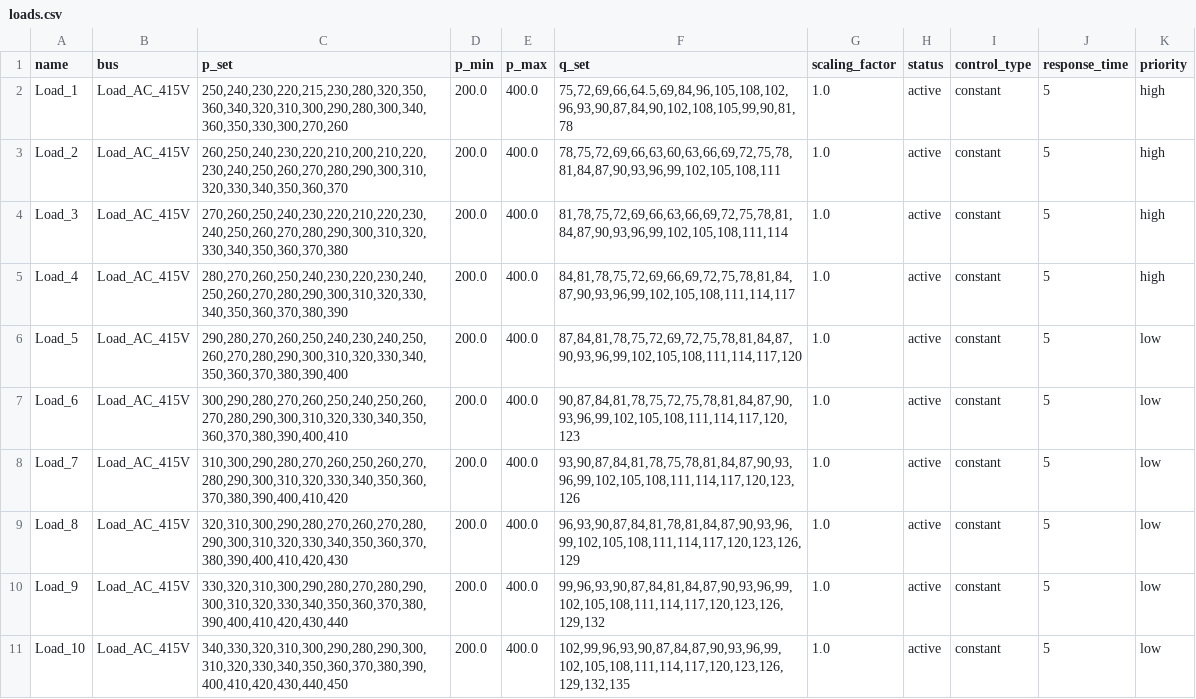
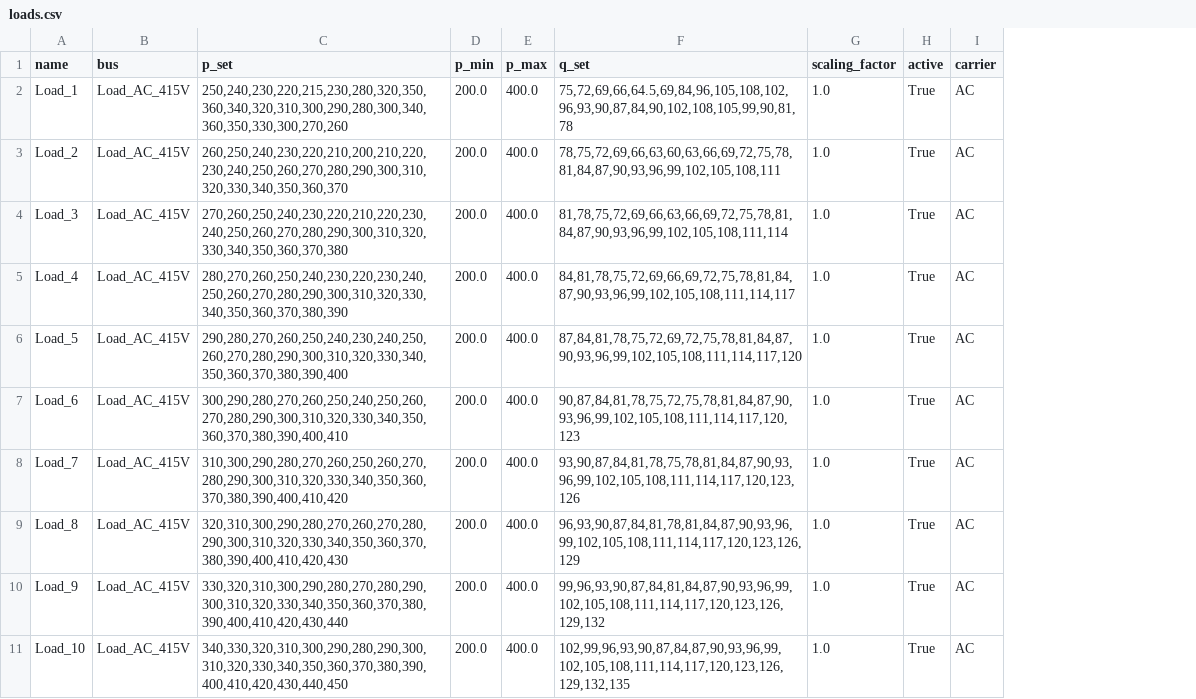
Before and after one commit to tinegachris/hybrid_renewable_pypsa, a CSV file: data/loads.csv, drawn as a sheet; removed rows and columns are numbered as before the commit, all else as after; the diff names each change by its address in the sheet, - before the commit and + after, or states it on an @@ line.

Commit message:
Update CSV files: add 'carrier' column to buses, lines, loads, links, and transformers for improved data consistency

```diff
--- a/data/loads.csv
+++ b/data/loads.csv
-column H (status), rows 2-11: all active
-column I (control_type), rows 2-11: all constant
-column J (response_time), rows 2-11: all 5
-column K (priority), rows 2-11: high | high | high | high | low | low | low | low | low | low
+column H (active), rows 2-11: all True
+column I (carrier), rows 2-11: all AC
```
Also changed, not shown: data/buses.csv, data/lines.csv, 2 other files.
